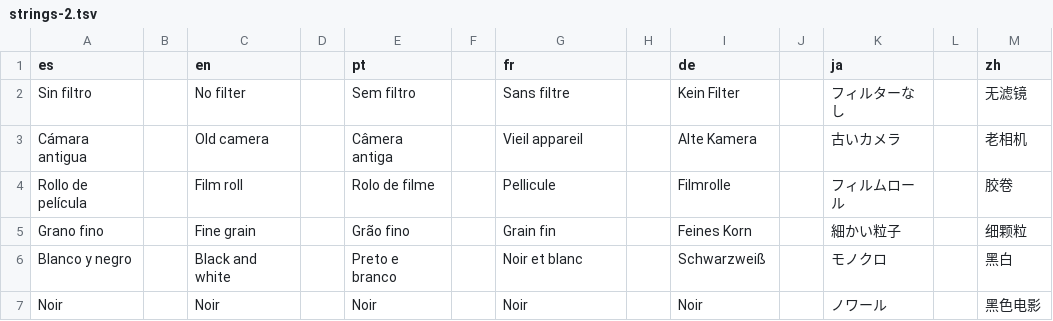
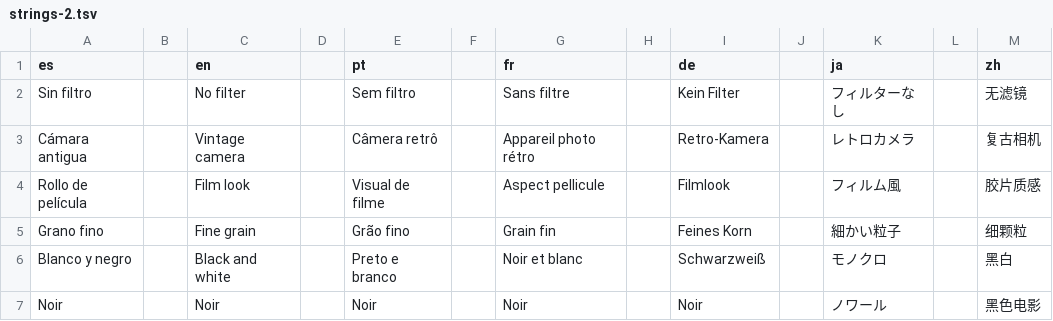
Before and after one commit to Os-WHGo/Wivra, a TSV file: app/i18n/strings-2.tsv, drawn as a sheet; only a part is shown; the diff covers the shown part only.

Commit message:
i18n: refine film looks, layers, voice and AI control terminology

```diff
--- a/app/i18n/strings-2.tsv
+++ b/app/i18n/strings-2.tsv
@@ -2,4 +2,4 @@ es || en || pt || fr || de || ja || zh
 Sin filtro || No filter || Sem filtro || Sans filtre || Kein Filter || フィルターなし || 无滤镜
-Cámara antigua || Old camera || Câmera antiga || Vieil appareil || Alte Kamera || 古いカメラ || 老相机
-Rollo de película || Film roll || Rolo de filme || Pellicule || Filmrolle || フィルムロール || 胶卷
+Cámara antigua || Vintage camera || Câmera retrô || Appareil photo rétro || Retro-Kamera || レトロカメラ || 复古相机
+Rollo de película || Film look || Visual de filme || Aspect pellicule || Filmlook || フィルム風 || 胶片质感
 Grano fino || Fine grain || Grão fino || Grain fin || Feines Korn || 細かい粒子 || 细颗粒
```
Also changed, not shown: 37 edited cells elsewhere in this file.
